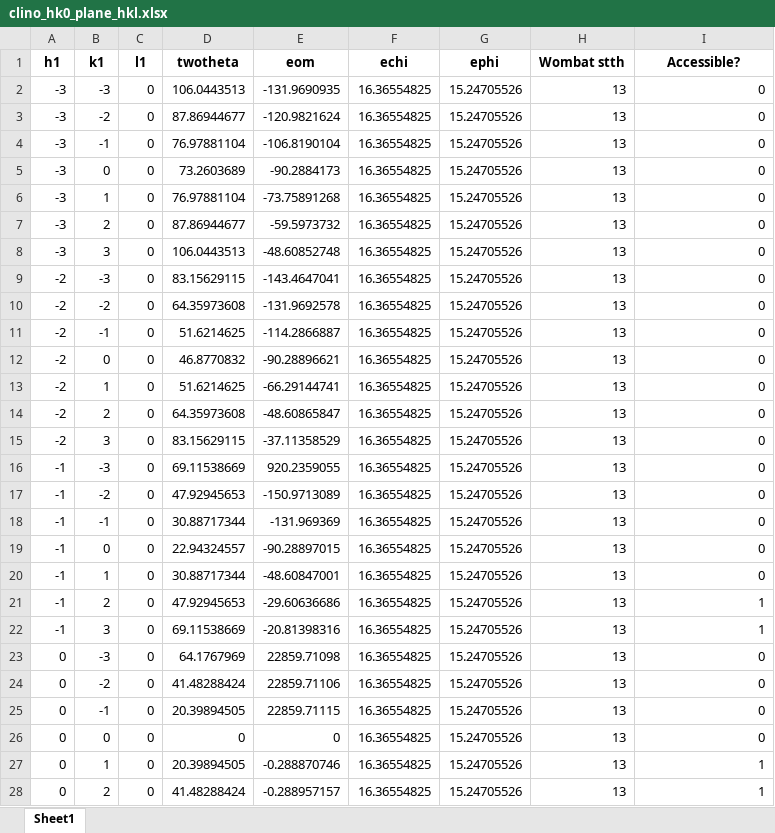
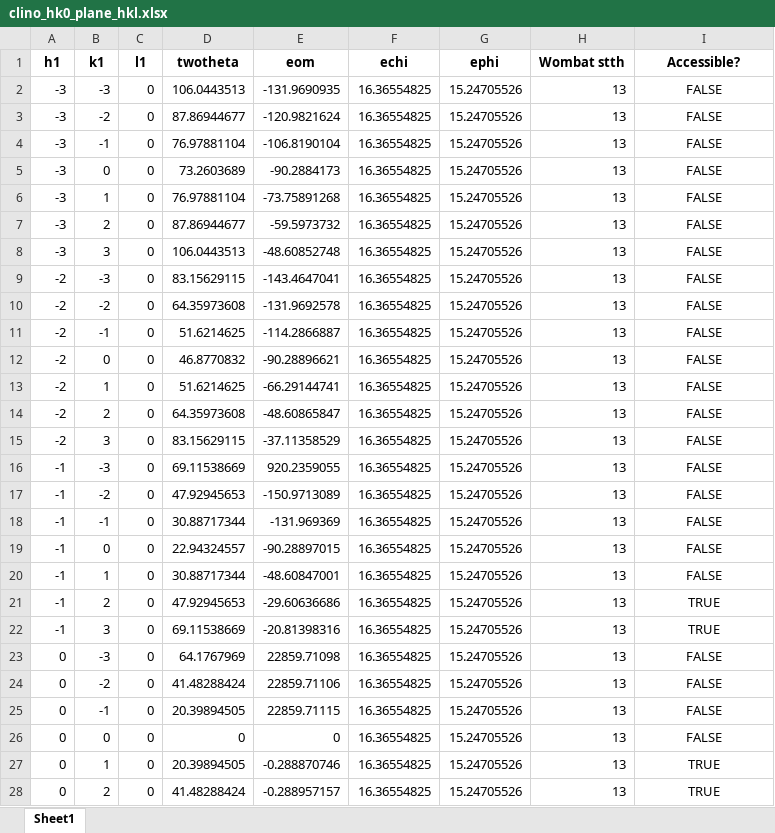
Before and after one commit to queenofthefairies/wombat_scattering_plane, an Excel workbook: clino_hk0_plane_hkl.xlsx, sheet Sheet1, drawn as a sheet; only a part is shown; values as stored, in another font and other column widths than the file's, no borders; the diff covers the shown part only; the diff names each change by its address in the sheet, - before the commit and + after, or states it on an @@ line.

```diff
--- a/clino_hk0_plane_hkl.xlsx (sheet Sheet1)
+++ b/clino_hk0_plane_hkl.xlsx (sheet Sheet1)
-I2:I20 (Accessible?): 0
+I2:I20 (Accessible?): FALSE
-I2:I28 alignment: right
+I2:I28 alignment: center
-I21:I22 (Accessible?): 1
+I21:I22 (Accessible?): TRUE
-I23:I26 (Accessible?): 0
+I23:I26 (Accessible?): FALSE
-I27:I28 (Accessible?): 1
+I27:I28 (Accessible?): TRUE
```
Also changed, not shown: 22 edited cells and cell formats elsewhere in this sheet, clino_hk0_plane_hkl_accessible.xlsx, clino_hkk_plane_hkl.xlsx, 7 other files.
